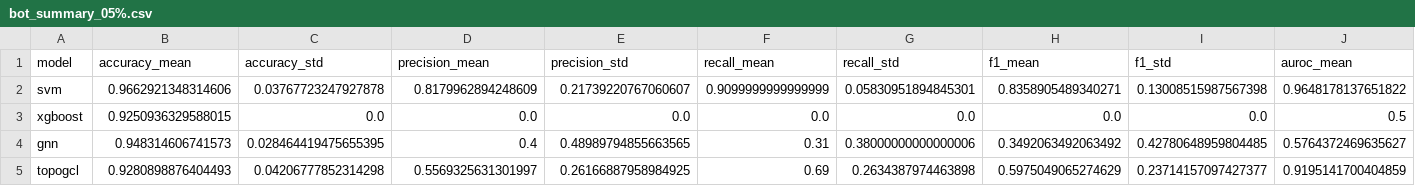
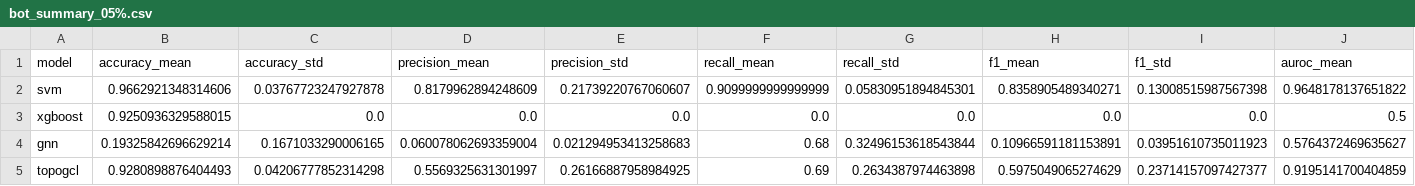
Before and after one commit to syd-kiwi/IDS_TopoGCL, a CSV file: results/nf_bot_iot/bot_summary_05%.csv, drawn as a sheet; only a part is shown; the diff names each change by its address in the sheet, - before the commit and + after, or states it on an @@ line.

```diff
--- a/results/nf_bot_iot/bot_summary_05%.csv
+++ b/results/nf_bot_iot/bot_summary_05%.csv
-B4 (accuracy_mean): 0.948314606741573
+B4 (accuracy_mean): 0.19325842696629214
-C4 (accuracy_std): 0.028464419475655395
+C4 (accuracy_std): 0.1671033290006165
-D4 (precision_mean): 0.4
+D4 (precision_mean): 0.060078062693359004
-E4 (precision_std): 0.48989794855663565
+E4 (precision_std): 0.021294953413258683
-F4 (recall_mean): 0.31
+F4 (recall_mean): 0.68
-G4 (recall_std): 0.38000000000000006
+G4 (recall_std): 0.32496153618543844
-H4 (f1_mean): 0.3492063492063492
+H4 (f1_mean): 0.10966591181153891
-I4 (f1_std): 0.42780648959804485
+I4 (f1_std): 0.03951610735011923
```
Also changed, not shown: results/nf_bot_iot/bot_summary_15%.csv, results/nf_bot_iot/bot_summary_25%.csv, 18 other files.
